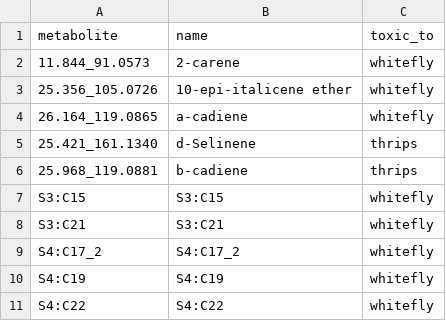
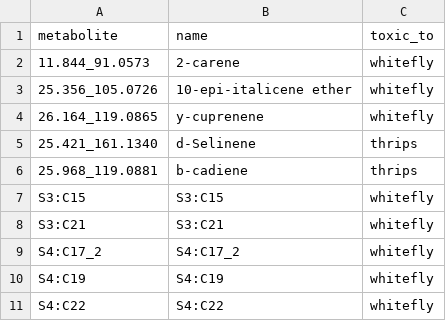
Before and after one commit to BleekerLab/natural-insecticides-thrips-whiteflies, a TSV file: Figure6/toxic_candidate_names.tsv, drawn as a sheet.

Commit message:
corrected wrongly annotated volatile

```diff
--- a/Figure6/toxic_candidate_names.tsv
+++ b/Figure6/toxic_candidate_names.tsv
@@ -3,3 +3,3 @@ metabolite	name	toxic_to
 25.356_105.0726	10-epi-italicene ether 	whitefly
-26.164_119.0865	a-cadiene	whitefly
+26.164_119.0865	y-cuprenene	whitefly
 25.421_161.1340	d-Selinene	thrips
```
